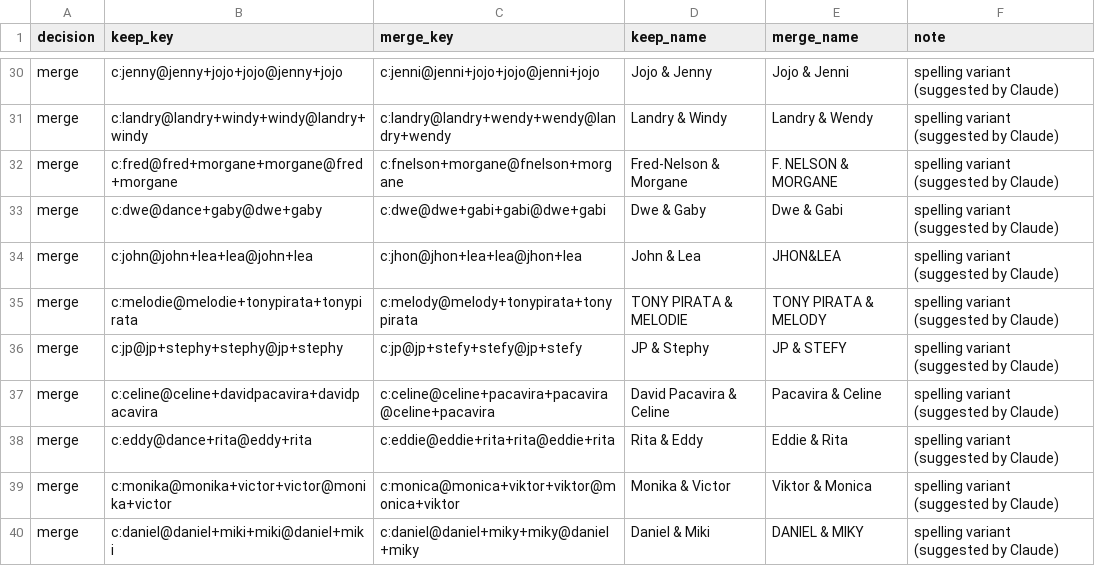
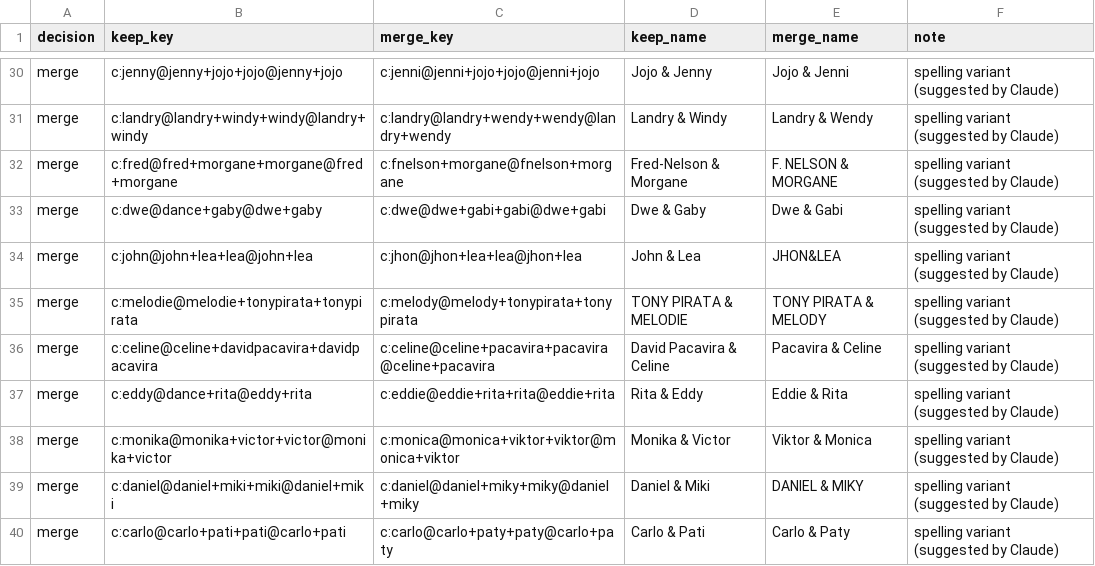
Before and after one commit to clombion/kiz-radar, a CSV file: pipeline/artist_merges.csv, drawn as a sheet; only a part is shown, gaps mark what is left out; the shorter side is filled out with more unchanged rows.

Commit message:
Use country of origin to rank merge suggestions
Suggestions now carry each artist's country (stated in line-ups, else
inferred from where they are booked) and a score: name similarity raised
when the countries match and lowered when line-ups state different ones.
An inferred country never counts against a match, since touring artists
are booked everywhere, and French overseas territories count as France.
Of 107 couple pairs, 43 match, 12 differ, 53 are unclear.

Drops the JP & STEFY -> JP & Stephy merge: it is booked in Spain like
JP & Estefi, so it is left as a suggestion.

```diff
--- a/pipeline/artist_merges.csv
+++ b/pipeline/artist_merges.csv
@@ -35,3 +35,2 @@ merge,c:john@john+lea+lea@john+lea,c:jhon@jhon+lea+lea@jhon+lea,John & Lea,JHON&
 merge,c:melodie@melodie+tonypirata+tonypirata,c:melody@melody+tonypirata+tonypirata,TONY PIRATA & MELODIE,TONY PIRATA & MELODY,spelling variant (suggested by Claude)
-merge,c:jp@jp+stephy+stephy@jp+stephy,c:jp@jp+stefy+stefy@jp+stefy,JP & Stephy,JP & STEFY,spelling variant (suggested by Claude)
 merge,c:celine@celine+davidpacavira+davidpacavira,c:celine@celine+pacavira+pacavira@celine+pacavira,David Pacavira & Celine,Pacavira & Celine,spelling variant (suggested by Claude)
```
Also changed, not shown: 4 other files.
